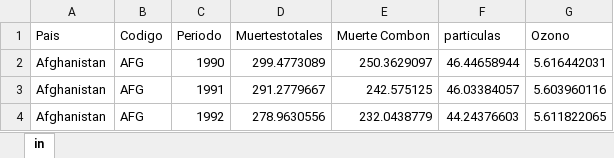
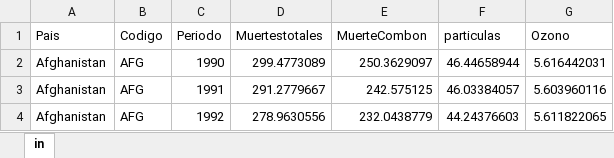
Before and after one commit to MKaren27/Taller, an Excel workbook: Contaminacion del aire.xlsx, sheet in, drawn as a sheet; only a part is shown; values as stored, in another font and other column widths than the file's, no borders; the diff names each change by its address in the sheet, - before the commit and + after, or states it on an @@ line.

Commit message:
Add files via upload

```diff
--- a/Contaminacion del aire.xlsx (sheet in)
+++ b/Contaminacion del aire.xlsx (sheet in)
-E1: Muerte Combon
+E1: MuerteCombon
```
